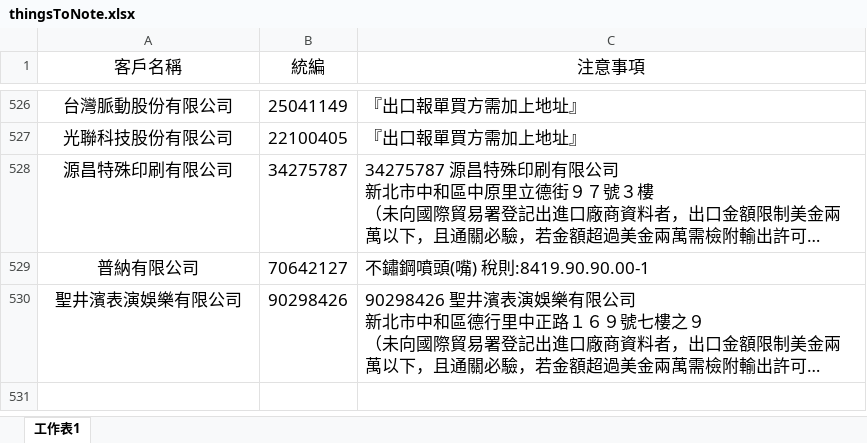
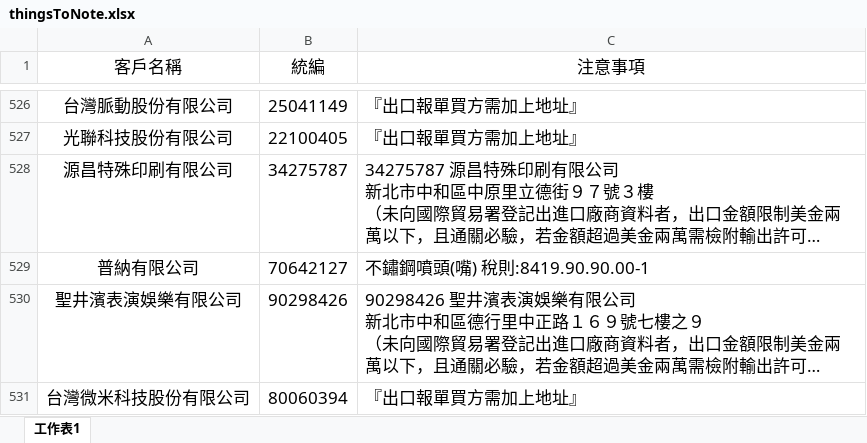
Before and after one commit to liyijung/declaration, an Excel workbook: Export_format/thingsToNote.xlsx, sheet 工作表1, drawn as a sheet; only a part is shown, gaps mark what is left out; long unchanged cells end in …; values as stored, in another font and other column widths than the file's, no borders; conditional formats not drawn; the diff names each change by its address in the sheet, - before the commit and + after, or states it on an @@ line.

Commit message:
Add files via upload

```diff
--- a/Export_format/thingsToNote.xlsx (sheet 工作表1)
+++ b/Export_format/thingsToNote.xlsx (sheet 工作表1)
+row 531: 台灣微米科技股份有限公司 | 80060394 | 『出口報單買方需加上地址』
```
